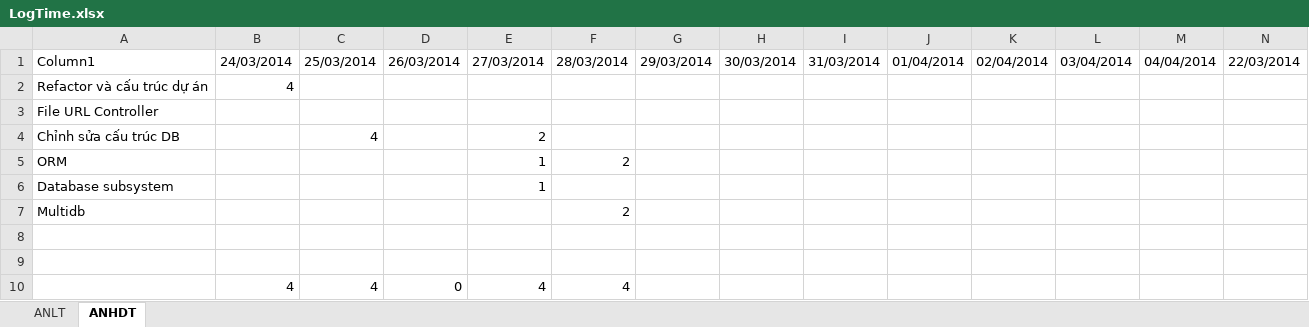
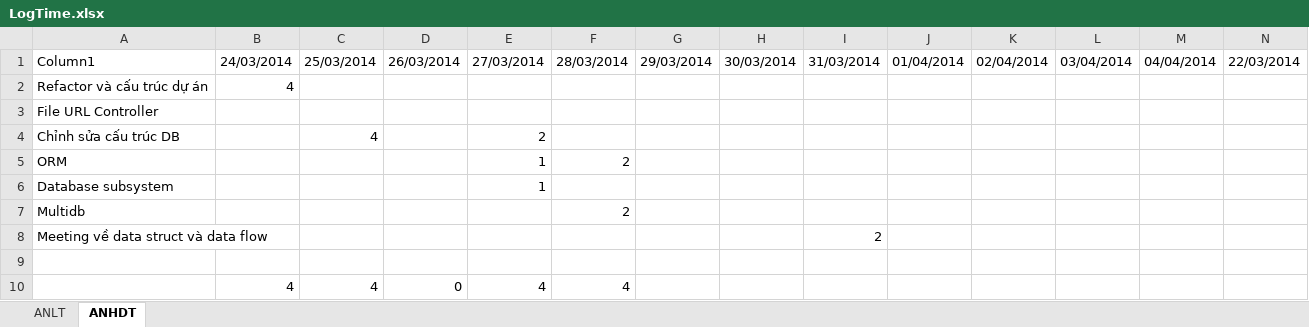
Before and after one commit to hopitio/e-com, an Excel workbook: docs/Sprint 3 - 2303 To 0504/LogTime.xlsx, sheet ANHDT, drawn as a sheet; values as stored, in another font and other column widths than the file's, no borders; table styles not drawn; the diff names each change by its address in the sheet, - before the commit and + after, or states it on an @@ line.

```diff
--- a/docs/Sprint 3 - 2303 To 0504/LogTime.xlsx (sheet ANHDT)
+++ b/docs/Sprint 3 - 2303 To 0504/LogTime.xlsx (sheet ANHDT)
-row 8: (empty)
+row 8: Meeting về data struct và data flow |  |  |  |  |  |  |  | 2
```
Also changed, not shown: 20 other files.
